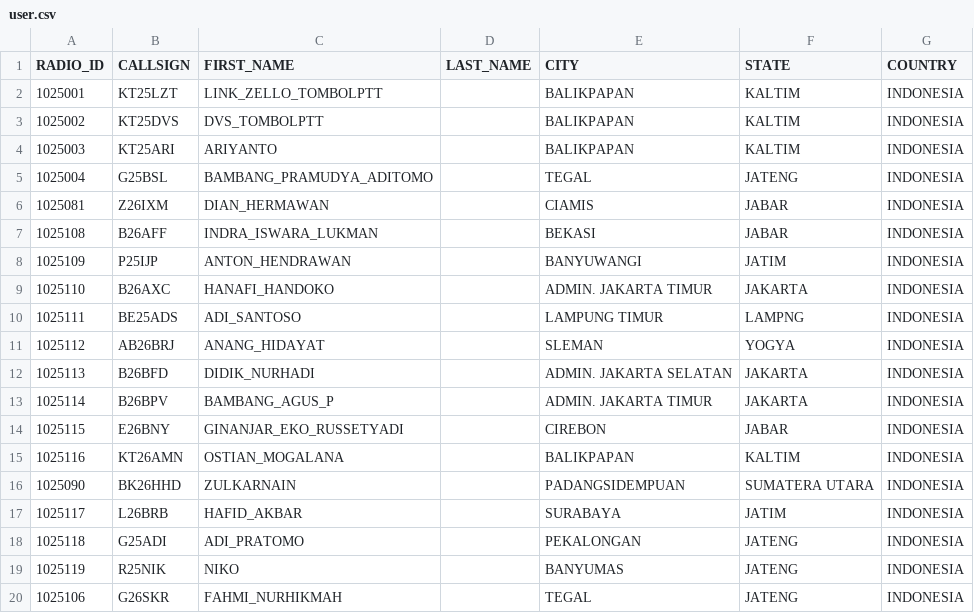
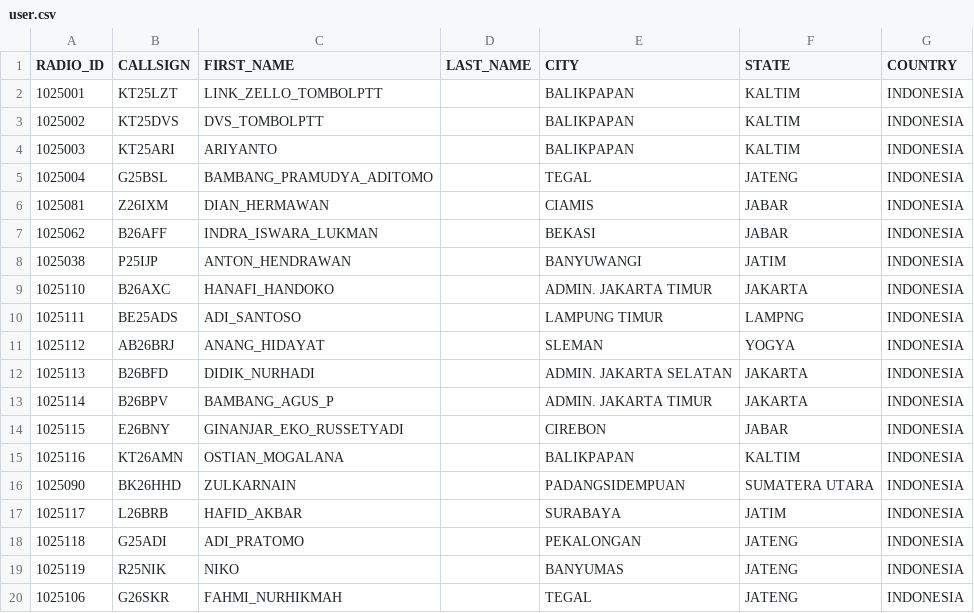
Before and after one commit to tombolptt/file_csv, a CSV file: user.csv, drawn as a sheet.

Commit message:
Update user.csv otomatis via Aplikasi

```diff
--- a/user.csv
+++ b/user.csv
@@ -6,4 +6,4 @@ RADIO_ID,CALLSIGN,FIRST_NAME,LAST_NAME,CITY,STATE,COUNTRY
 1025081,Z26IXM,DIAN_HERMAWAN,,CIAMIS,JABAR,INDONESIA
-1025108,B26AFF,INDRA_ISWARA_LUKMAN,,BEKASI,JABAR,INDONESIA
-1025109,P25IJP,ANTON_HENDRAWAN,,BANYUWANGI,JATIM,INDONESIA
+1025062,B26AFF,INDRA_ISWARA_LUKMAN,,BEKASI,JABAR,INDONESIA
+1025038,P25IJP,ANTON_HENDRAWAN,,BANYUWANGI,JATIM,INDONESIA
 1025110,B26AXC,HANAFI_HANDOKO,,ADMIN. JAKARTA TIMUR,JAKARTA,INDONESIA
```
